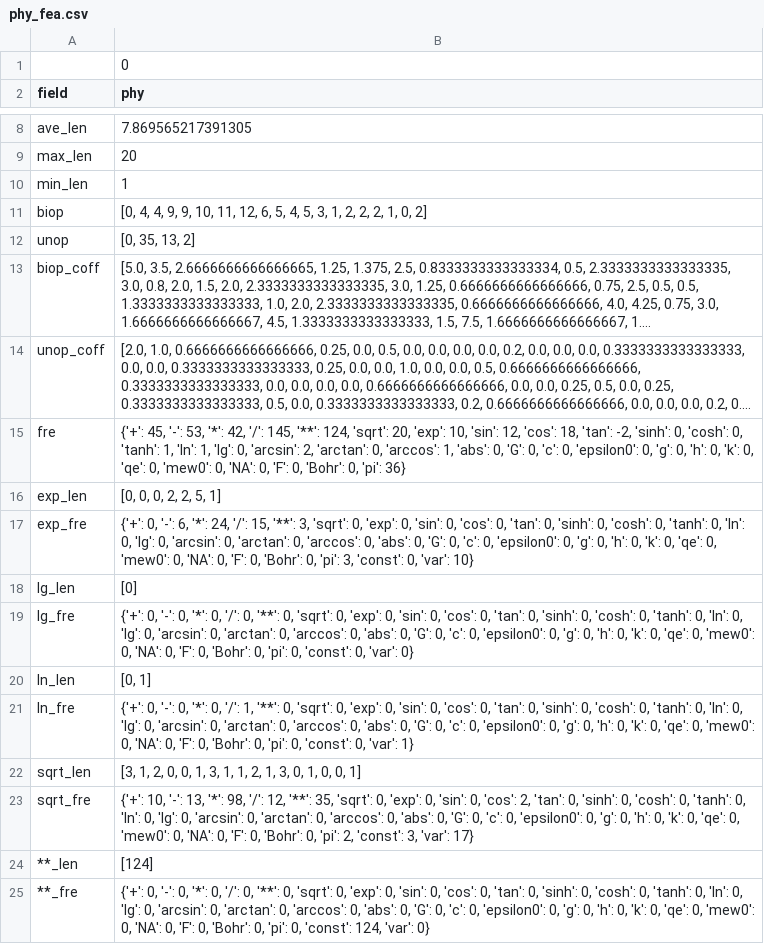
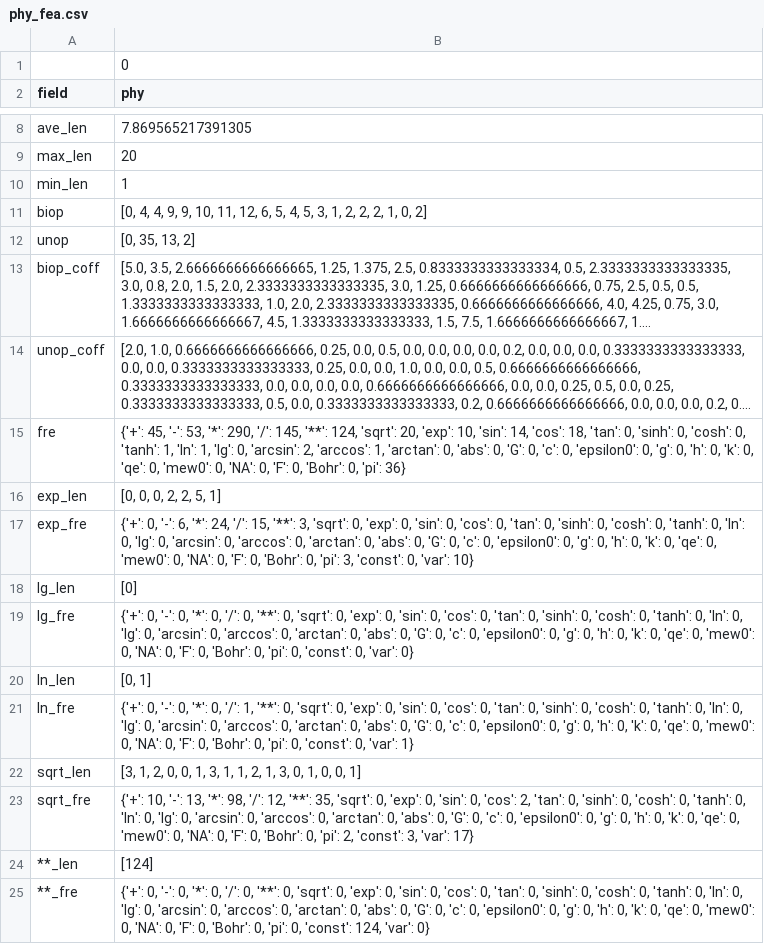
Before and after one commit to szl2001/SRtest, a CSV file: real/feature/phy_fea.csv, drawn as a sheet; only a part is shown, gaps mark what is left out; long unchanged cells end in …; the diff names each change by its address in the sheet, - before the commit and + after, or states it on an @@ line.

```diff
--- a/real/feature/phy_fea.csv
+++ b/real/feature/phy_fea.csv
-B15 (phy): …53, '*': 42, '/': 145, '**': 124, 'sqrt': 20, 'exp': 10, 'sin': 12, 'cos': 18, 'tan': -2, 'sinh': 0, 'cosh': 0, 'tanh': 1, 'ln': 1, 'lg': 0, 'arcsin': 2, 'arctan': 0, 'arccos': 1, 'abs': 0,…
+B15 (phy): …53, '*': 290, '/': 145, '**': 124, 'sqrt': 20, 'exp': 10, 'sin': 14, 'cos': 18, 'tan': 0, 'sinh': 0, 'cosh': 0, 'tanh': 1, 'ln': 1, 'lg': 0, 'arcsin': 2, 'arccos': 1, 'arctan': 0, 'abs': 0,…
-B17 (phy): …'arcsin': 0, 'arctan': 0, 'arccos': 0, 'abs':…
+B17 (phy): …'arcsin': 0, 'arccos': 0, 'arctan': 0, 'abs':…
-B19 (phy): …'arcsin': 0, 'arctan': 0, 'arccos': 0, 'abs':…
+B19 (phy): …'arcsin': 0, 'arccos': 0, 'arctan': 0, 'abs':…
-B21 (phy): …'arcsin': 0, 'arctan': 0, 'arccos': 0, 'abs':…
+B21 (phy): …'arcsin': 0, 'arccos': 0, 'arctan': 0, 'abs':…
-B23 (phy): …'arcsin': 0, 'arctan': 0, 'arccos': 0, 'abs':…
+B23 (phy): …'arcsin': 0, 'arccos': 0, 'arctan': 0, 'abs':…
-B25 (phy): …'arcsin': 0, 'arctan': 0, 'arccos': 0, 'abs':…
+B25 (phy): …'arcsin': 0, 'arccos': 0, 'arctan': 0, 'abs':…
```
Also changed, not shown: real/feature/bio_fea.csv, real/feature/che_fea.csv, 8 other files.
